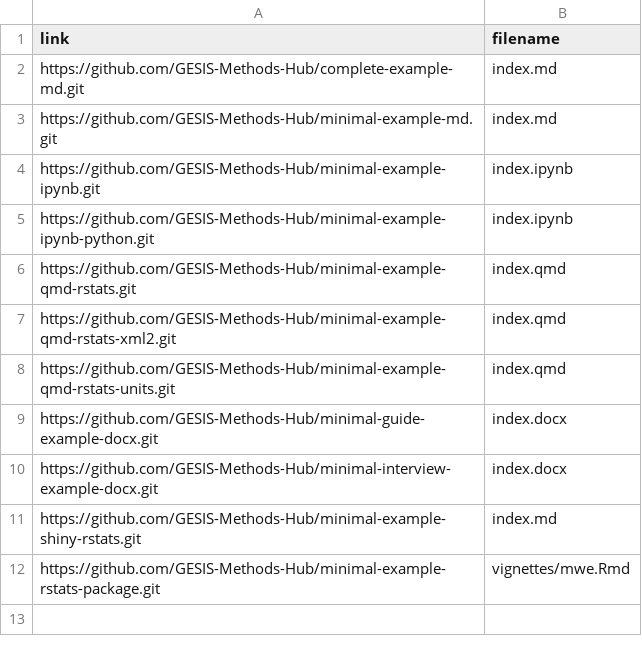
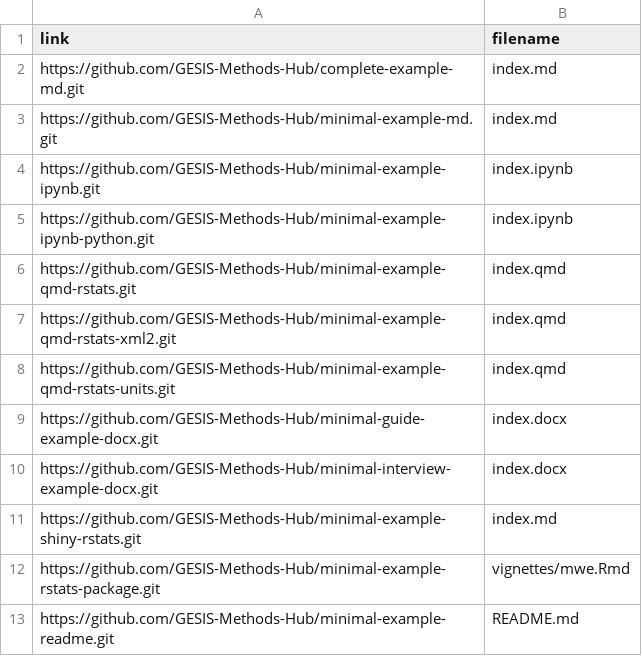
Before and after one commit to GESIS-Methods-Hub/andrew, a CSV file: demo/content-contributions.csv, drawn as a sheet.

```diff
--- a/demo/content-contributions.csv
+++ b/demo/content-contributions.csv
@@ -12 +12,2 @@ https://github.com/GESIS-Methods-Hub/minimal-example-shiny-rstats.git,index.md
 https://github.com/GESIS-Methods-Hub/minimal-example-rstats-package.git,vignettes/mwe.Rmd
+https://github.com/GESIS-Methods-Hub/minimal-example-readme.git,README.md
```
Also changed, not shown: demo/zettelkasten.csv.
